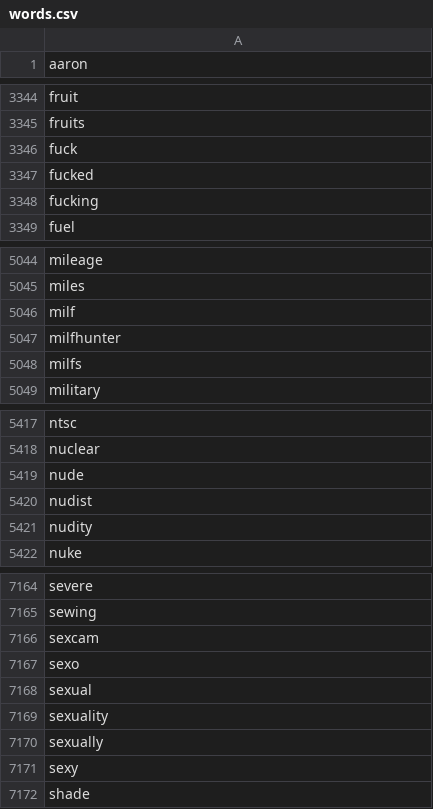
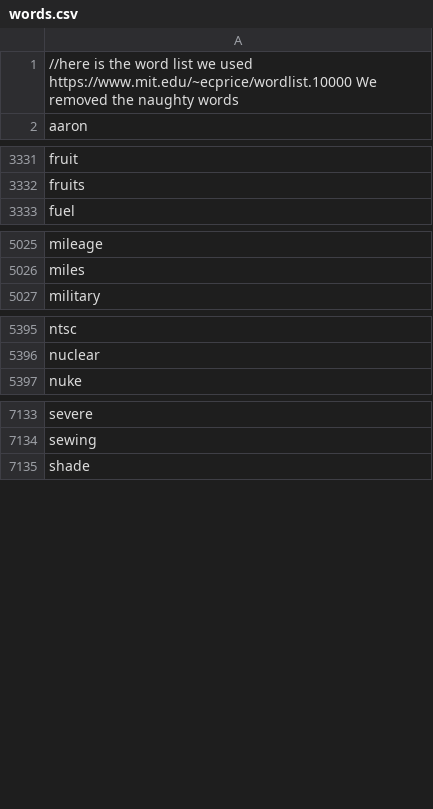
Before and after one commit to Greve2001/02148_G8, a CSV file: src/main/resources/words.csv, drawn as a sheet; only a part is shown, gaps mark what is left out; the diff covers the shown part only.

Commit message:
109 refine wordlist (#112)
* refined word list

* added link

---------

Co-authored-by: Frederik Greve Petersen <54056072+Greve2001@users.noreply.github.com>

```diff
--- a/src/main/resources/words.csv
+++ b/src/main/resources/words.csv
@@ -1 +1,2 @@
+//here is the word list we used https://www.mit.edu/~ecprice/wordlist.10000 We removed the naughty words
 aaron
@@ -3345,5 +3332,2 @@ fruit
 fruits
-fuck
-fucked
-fucking
 fuel
@@ -5045,5 +5026,2 @@ mileage
 miles
-milf
-milfhunter
-milfs
 military
@@ -5418,5 +5396,2 @@ ntsc
 nuclear
-nude
-nudist
-nudity
 nuke
@@ -7165,8 +7134,2 @@ severe
 sewing
-sexcam
-sexo
-sexual
-sexuality
-sexually
-sexy
 shade
```
Also changed, not shown: 35 removed rows elsewhere in this file, 1 other file.
